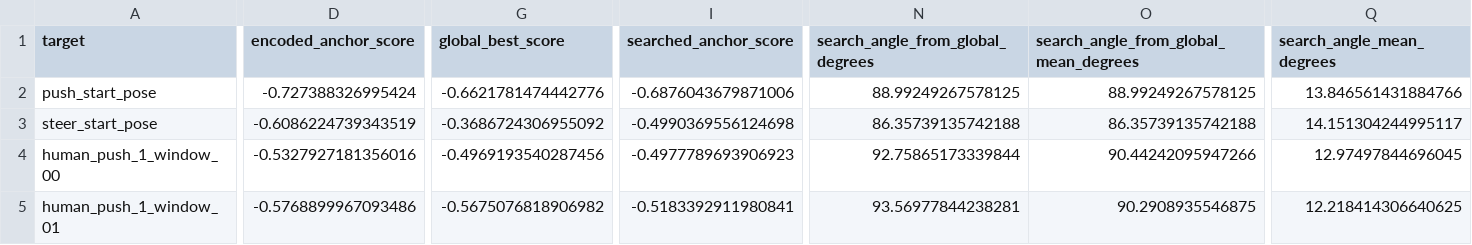
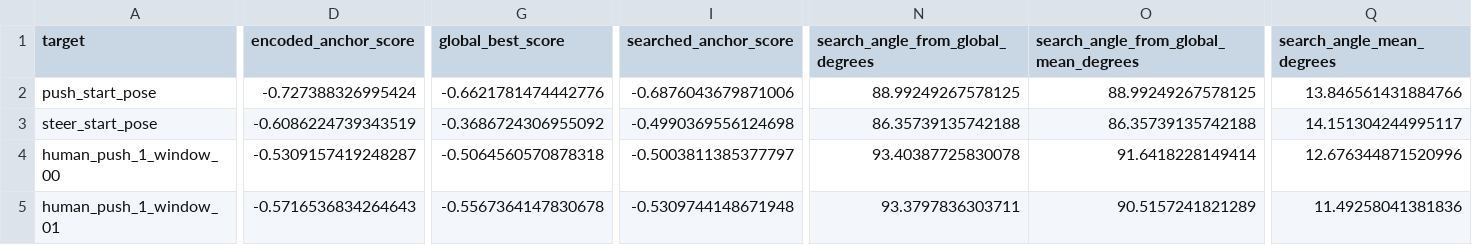
Before and after one commit to RL2-skateboard/Skate-BFM, a CSV file: docs/res/h1_bfm0_motion_with_prior/target_results.csv, drawn as a sheet; only a part is shown, gaps mark what is left out; the diff covers the shown part only; the diff names each change by its address in the sheet, - before the commit and + after, or states it on an @@ line.

```diff
--- a/docs/res/h1_bfm0_motion_with_prior/target_results.csv
+++ b/docs/res/h1_bfm0_motion_with_prior/target_results.csv
-D4 (encoded_anchor_score): -0.5327927181356016
+D4 (encoded_anchor_score): -0.5309157419248287
-G4 (global_best_score): -0.4969193540287456
+G4 (global_best_score): -0.5064560570878318
-I4 (searched_anchor_score): -0.4977789693906923
+I4 (searched_anchor_score): -0.5003811385377797
-N4 (search_angle_from_global_degrees): 92.75865173339844
+N4 (search_angle_from_global_degrees): 93.40387725830078
-O4: 90.44242095947266
+O4: 91.6418228149414
-Q4 (search_angle_mean_degrees): 12.97497844696045
+Q4 (search_angle_mean_degrees): 12.676344871520996
-D5 (encoded_anchor_score): -0.5768899967093486
+D5 (encoded_anchor_score): -0.5716536834264643
-G5 (global_best_score): -0.5675076818906982
+G5 (global_best_score): -0.5567364147830678
-I5 (searched_anchor_score): -0.5183392911980841
+I5 (searched_anchor_score): -0.5309744148671948
-N5 (search_angle_from_global_degrees): 93.56977844238281
+N5 (search_angle_from_global_degrees): 93.3797836303711
-O5: 90.2908935546875
+O5: 90.5157241821289
-Q5 (search_angle_mean_degrees): 12.218414306640625
+Q5 (search_angle_mean_degrees): 11.49258041381836
```
Also changed, not shown: 56 edited cells elsewhere in this file, 33 other files.
